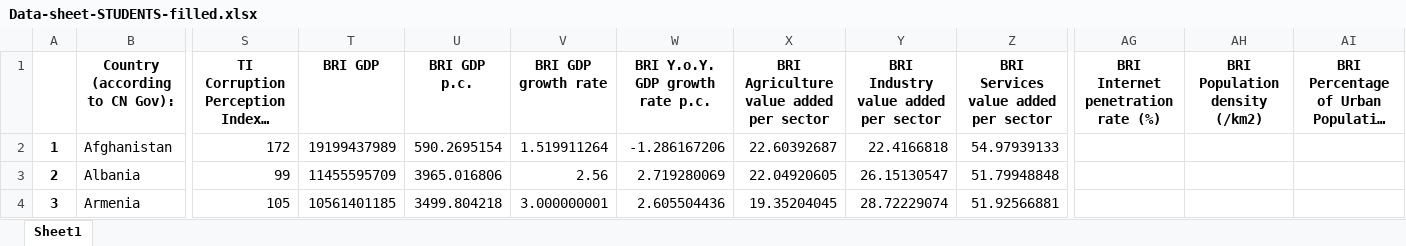
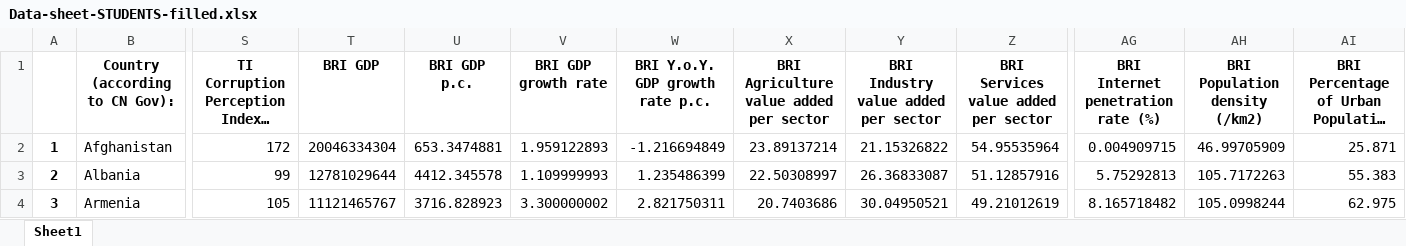
Before and after one commit to aureliecheng/US01, an Excel workbook: session4/Data-sheet-STUDENTS-filled.xlsx, sheet Sheet1, drawn as a sheet; only a part is shown, gaps mark what is left out; long unchanged cells end in …; values as stored, in another font and other column widths than the file's, no borders; the diff covers the shown part only; the diff names each change by its address in the sheet, - before the commit and + after, or states it on an @@ line.

Commit message:
clean session4

```diff
--- a/session4/Data-sheet-STUDENTS-filled.xlsx (sheet Sheet1)
+++ b/session4/Data-sheet-STUDENTS-filled.xlsx (sheet Sheet1)
-T2 (BRI GDP): 19199437989
+T2 (BRI GDP): 20046334304
-U2 (BRI GDP p.c.): 590.2695154
+U2 (BRI GDP p.c.): 653.3474881
-V2 (BRI GDP growth rate): 1.519911264
+V2 (BRI GDP growth rate): 1.959122893
-W2 (BRI Y.o.Y. GDP growth rate p.c.): -1.286167206
+W2 (BRI Y.o.Y. GDP growth rate p.c.): -1.216694849
-X2: 22.60392687
+X2: 23.89137214
-Y2: 22.4166818
+Y2: 21.15326822
-Z2: 54.97939133
+Z2: 54.95535964
-AG2: (empty)
+AG2: 0.004909715
-AH2 (BRI Population density (/km2)): (empty)
+AH2 (BRI Population density (/km2)): 46.99705909
-AI2: (empty)
+AI2: 25.871
-T3 (BRI GDP): 11455595709
+T3 (BRI GDP): 12781029644
-U3 (BRI GDP p.c.): 3965.016806
+U3 (BRI GDP p.c.): 4412.345578
-V3 (BRI GDP growth rate): 2.56
+V3 (BRI GDP growth rate): 1.109999993
-W3 (BRI Y.o.Y. GDP growth rate p.c.): 2.719280069
+W3 (BRI Y.o.Y. GDP growth rate p.c.): 1.235486399
-X3: 22.04920605
+X3: 22.50308997
-Y3: 26.15130547
+Y3: 26.36833087
-Z3: 51.79948848
+Z3: 51.12857916
-AG3: (empty)
+AG3: 5.75292813
-AH3 (BRI Population density (/km2)): (empty)
+AH3 (BRI Population density (/km2)): 105.7172263
-AI3: (empty)
+AI3: 55.383
-T4 (BRI GDP): 10561401185
+T4 (BRI GDP): 11121465767
-U4 (BRI GDP p.c.): 3499.804218
+U4 (BRI GDP p.c.): 3716.828923
-V4 (BRI GDP growth rate): 3.000000001
+V4 (BRI GDP growth rate): 3.300000002
-W4 (BRI Y.o.Y. GDP growth rate p.c.): 2.605504436
+W4 (BRI Y.o.Y. GDP growth rate p.c.): 2.821750311
-X4: 19.35204045
+X4: 20.7403686
-Y4: 28.72229074
+Y4: 30.04950521
-Z4: 51.92566881
+Z4: 49.21012619
-AG4: (empty)
+AG4: 8.165718482
-AH4 (BRI Population density (/km2)): (empty)
+AH4 (BRI Population density (/km2)): 105.0998244
-AI4: (empty)
+AI4: 62.975
```
Also changed, not shown: 563 edited cells elsewhere in this sheet, 2 other files.
